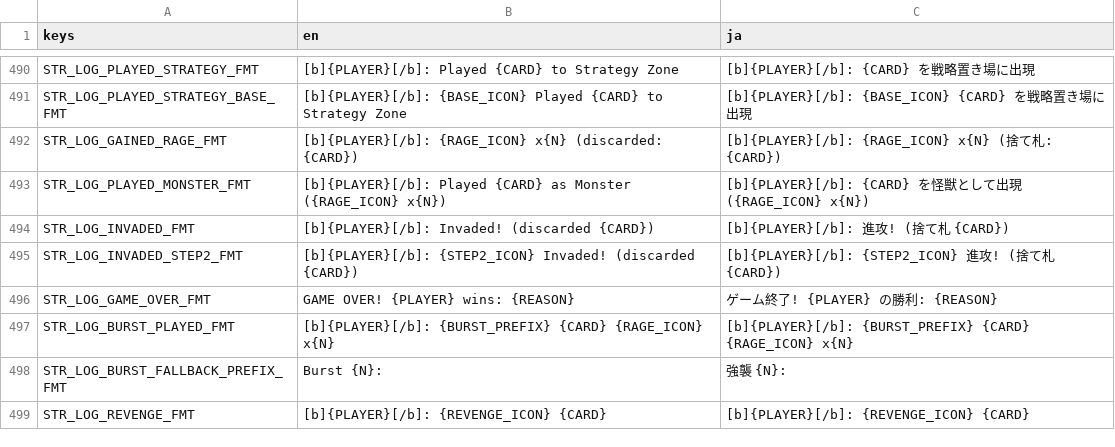
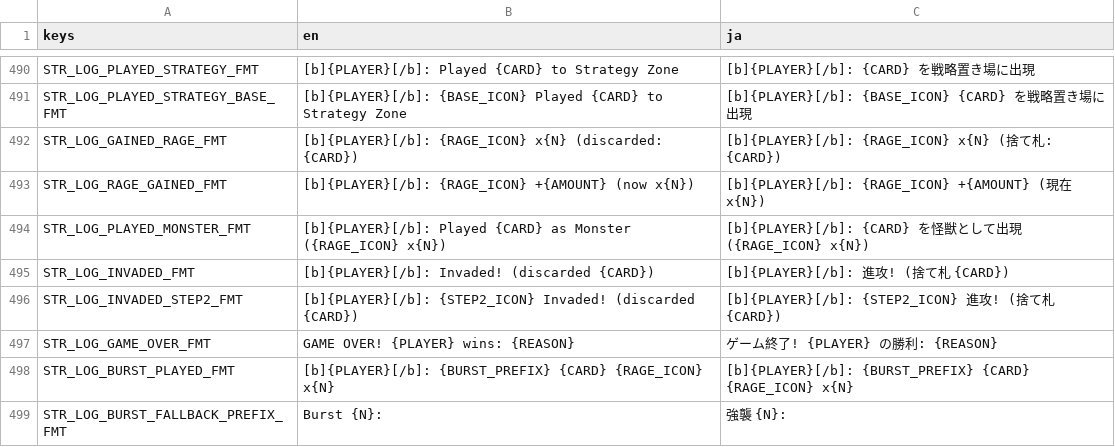
Before and after one commit to hunterdurbin/godzilla-sim, a CSV file: translations/strings.csv, drawn as a sheet; only a part is shown, gaps mark what is left out; the shorter side is filled out with more unchanged rows.

```diff
--- a/translations/strings.csv
+++ b/translations/strings.csv
@@ -538,2 +538,3 @@ STR_LOG_PLAYED_STRATEGY_BASE_FMT,[b]{PLAYER}[/b]: {BASE_ICON} Played {CARD} to S
 STR_LOG_GAINED_RAGE_FMT,[b]{PLAYER}[/b]: {RAGE_ICON} x{N} (discarded: {CARD}),[b]{PLAYER}[/b]: {RAGE_ICON} x{N} (捨て札: {CARD})
+STR_LOG_RAGE_GAINED_FMT,[b]{PLAYER}[/b]: {RAGE_ICON} +{AMOUNT} (now x{N}),[b]{PLAYER}[/b]: {RAGE_ICON} +{AMOUNT} (現在 x{N})
 STR_LOG_PLAYED_MONSTER_FMT,[b]{PLAYER}[/b]: Played {CARD} as Monster ({RAGE_ICON} x{N}),[b]{PLAYER}[/b]: {CARD} を怪獣として出現 ({RAGE_ICON} x{N})
```
Also changed, not shown: 26 other files.
